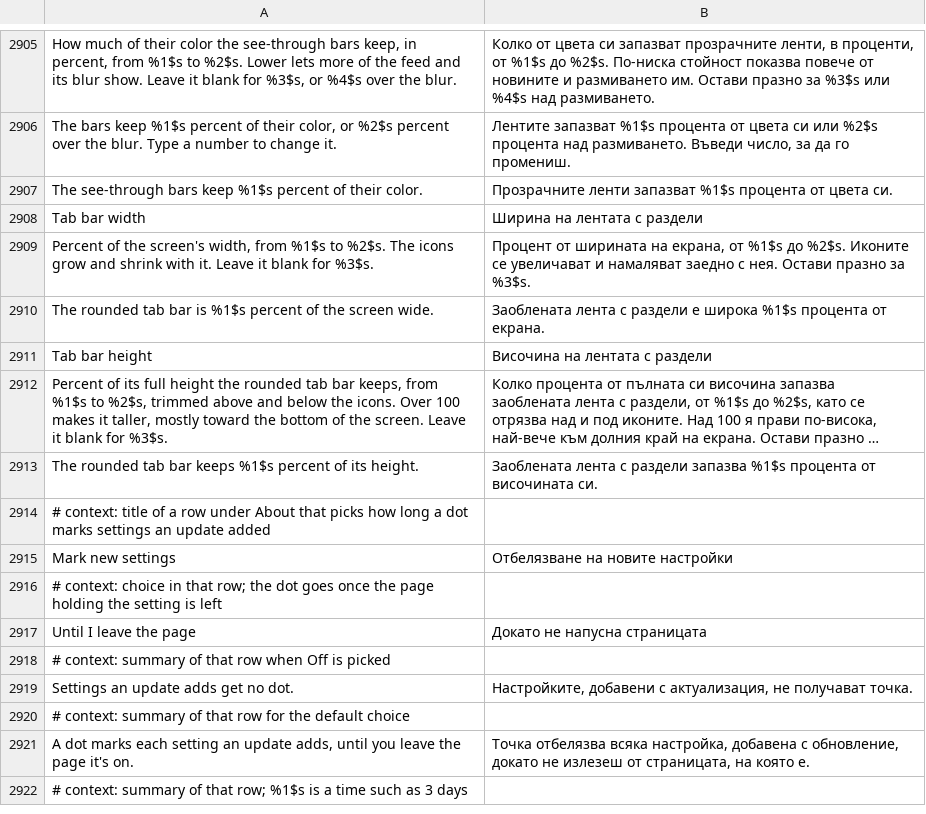
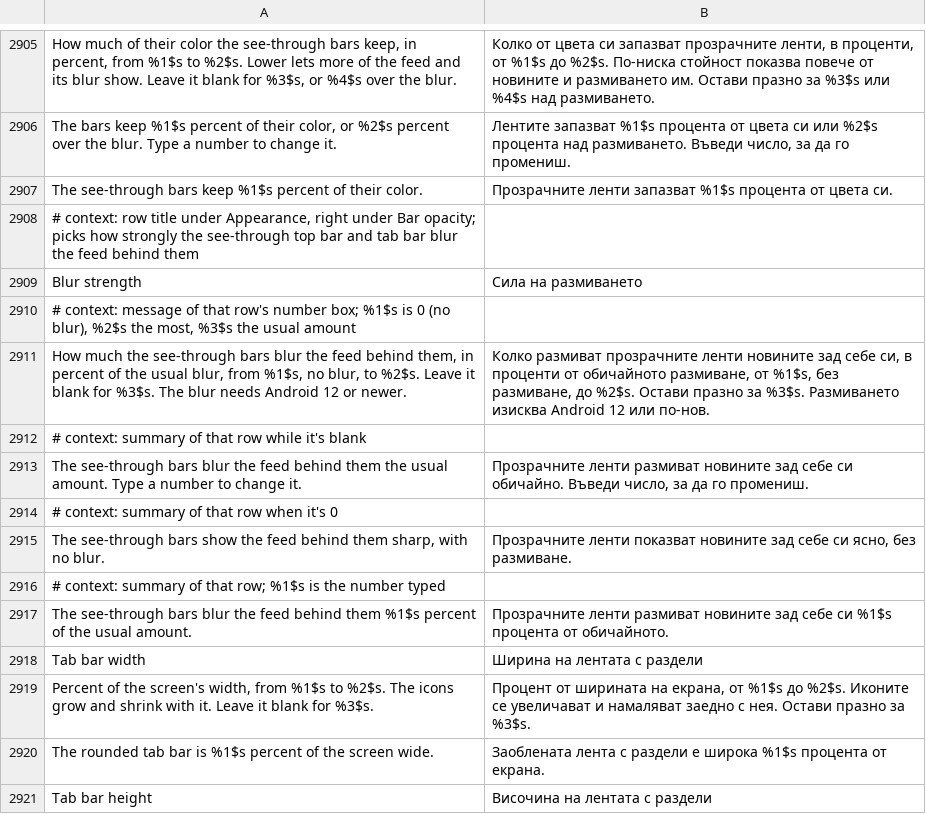
Before and after one commit to SysAdminDoc/HushFacebook, a TSV file: extensions/shared/library/src/main/l10n/bg.tsv, drawn as a sheet; only a part is shown, gaps mark what is left out; the shorter side is filled out with more unchanged rows; long unchanged cells end in …; the diff names each change by its address in the sheet, - before the commit and + after, or states it on an @@ line.

```diff
--- a/extensions/shared/library/src/main/l10n/bg.tsv
+++ b/extensions/shared/library/src/main/l10n/bg.tsv
+row 2908: # context: row title under Appearance, right under Bar opacity; picks how strongly the see-through top bar and tab bar blur the feed behind them
+row 2909: Blur strength | Сила на размиването
+row 2910: # context: message of that row's number box; %1$s is 0 (no blur), %2$s the most, %3$s the usual amount
+row 2911: How much the see-through bars blur the feed behind them, in percent of the usual blur, from %1$s, no blur, to %2$s. Leave it blank for %3$s. The blur needs Android 12 or newer. | Колко размиват прозрачните ленти новините зад себе си, в проценти от обичайното размиване, от %1$s, без размиване, до %2$s. Остави празно за %3$s. Размиването изисква Android 12 или по-нов.
+row 2912: # context: summary of that row while it's blank
+row 2913: The see-through bars blur the feed behind them the usual amount. Type a number to change it. | Прозрачните ленти размиват новините зад себе си обичайно. Въведи число, за да го промениш.
+row 2914: # context: summary of that row when it's 0
+row 2915: The see-through bars show the feed behind them sharp, with no blur. | Прозрачните ленти показват новините зад себе си ясно, без размиване.
+row 2916: # context: summary of that row; %1$s is the number typed
+row 2917: The see-through bars blur the feed behind them %1$s percent of the usual amount. | Прозрачните ленти размиват новините зад себе си %1$s процента от обичайното.
```
Also changed, not shown: extensions/shared/library/src/main/l10n/ar.tsv, extensions/shared/library/src/main/l10n/ru.tsv, 37 other files.
